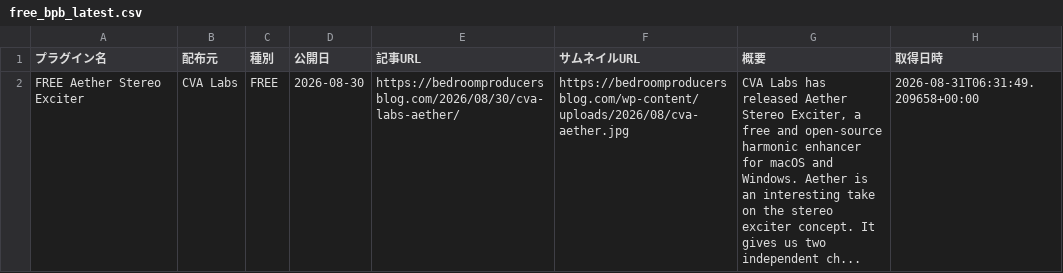
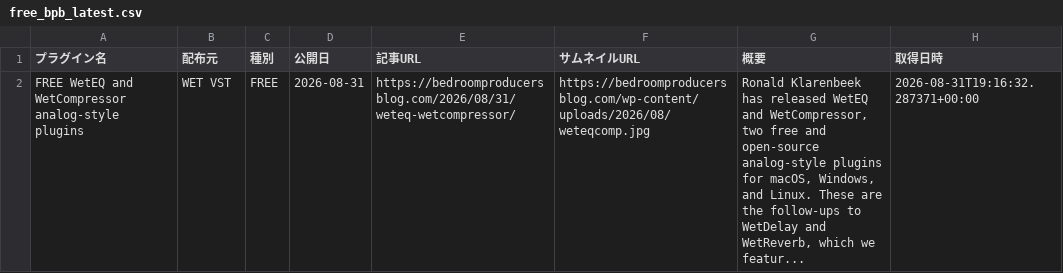
Before and after one commit to Plugin-Tsushin/plugin-boutique-scraper, a CSV file: output/free_bpb_latest.csv, drawn as a sheet; removed rows and columns are numbered as before the commit, all else as after; the diff names each change by its address in the sheet, - before the commit and + after, or states it on an @@ line.

```diff
--- a/output/free_bpb_latest.csv
+++ b/output/free_bpb_latest.csv
-row 2: FREE Aether Stereo Exciter | CVA Labs | FREE | 2026-08-30 | https://bedroomproducersblog.com/2026/08/30/cva-labs-aether/ | https://bedroomproducersblog.com/wp-content/uploads/2026/08/cva-aether.jpg | CVA Labs has released Aether Stereo Exciter, a free and open-source harmonic enhancer for macOS and Windows. Aether is an interesting take on the stereo exciter concept. It gives us two independent ch... | 2026-08-31T06:31:49.209658+00:00
+row 2: FREE WetEQ and WetCompressor analog-style plugins | WET VST | FREE | 2026-08-31 | https://bedroomproducersblog.com/2026/08/31/weteq-wetcompressor/ | https://bedroomproducersblog.com/wp-content/uploads/2026/08/weteqcomp.jpg | Ronald Klarenbeek has released WetEQ and WetCompressor, two free and open-source analog-style plugins for macOS, Windows, and Linux. These are the follow-ups to WetDelay and WetReverb, which we featur... | 2026-08-31T19:16:32.287371+00:00
```
Also changed, not shown: output/free_bpb_history.csv.
